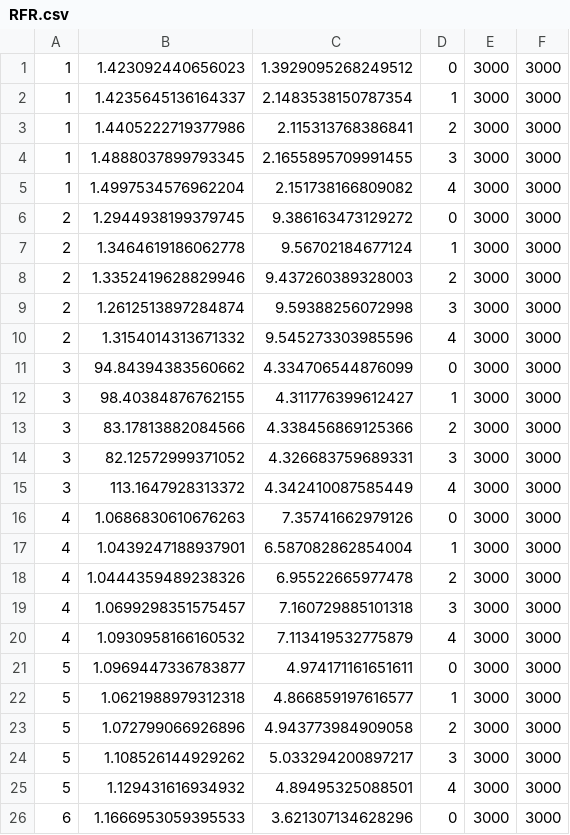
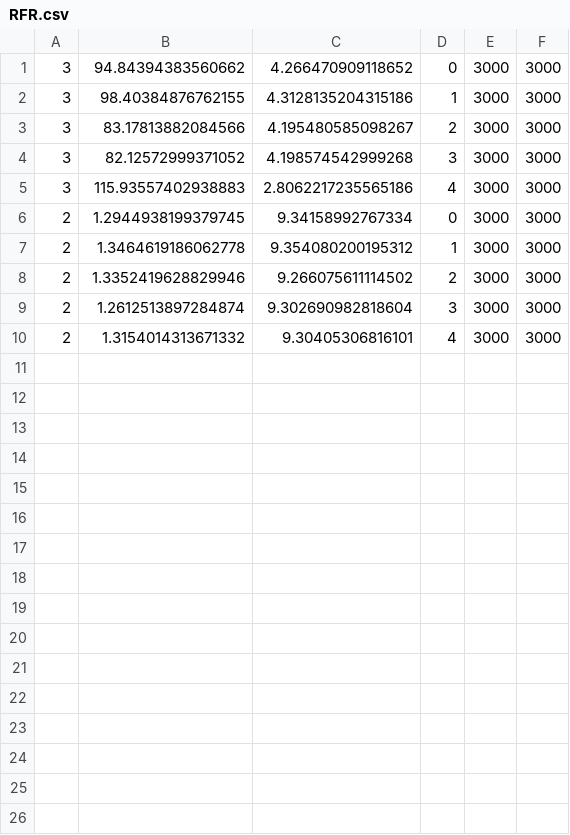
Before and after one commit to Karlmyh/RTER, a CSV file: results/accuracy/RFR.csv, drawn as a sheet; only a part is shown; the diff covers the shown part only.

```diff
--- a/results/accuracy/RFR.csv
+++ b/results/accuracy/RFR.csv
@@ -1,26 +1,10 @@
-1,1.423092440656023,1.3929095268249512,0,3000,3000
-1,1.4235645136164337,2.1483538150787354,1,3000,3000
-1,1.4405222719377986,2.115313768386841,2,3000,3000
-1,1.4888037899793345,2.1655895709991455,3,3000,3000
-1,1.4997534576962204,2.151738166809082,4,3000,3000
-2,1.2944938199379745,9.386163473129272,0,3000,3000
-2,1.3464619186062778,9.56702184677124,1,3000,3000
-2,1.3352419628829946,9.437260389328003,2,3000,3000
-2,1.2612513897284874,9.59388256072998,3,3000,3000
-2,1.3154014313671332,9.545273303985596,4,3000,3000
-3,94.84394383560662,4.334706544876099,0,3000,3000
-3,98.40384876762155,4.311776399612427,1,3000,3000
-3,83.17813882084566,4.338456869125366,2,3000,3000
-3,82.12572999371052,4.326683759689331,3,3000,3000
-3,113.1647928313372,4.342410087585449,4,3000,3000
-4,1.0686830610676263,7.35741662979126,0,3000,3000
-4,1.0439247188937901,6.587082862854004,1,3000,3000
-4,1.0444359489238326,6.95522665977478,2,3000,3000
-4,1.0699298351575457,7.160729885101318,3,3000,3000
-4,1.0930958166160532,7.113419532775879,4,3000,3000
-5,1.0969447336783877,4.974171161651611,0,3000,3000
-5,1.0621988979312318,4.866859197616577,1,3000,3000
-5,1.072799066926896,4.943773984909058,2,3000,3000
-5,1.108526144929262,5.033294200897217,3,3000,3000
-5,1.129431616934932,4.89495325088501,4,3000,3000
-6,1.1666953059395533,3.621307134628296,0,3000,3000
+3,94.84394383560662,4.266470909118652,0,3000,3000
+3,98.40384876762155,4.3128135204315186,1,3000,3000
+3,83.17813882084566,4.195480585098267,2,3000,3000
+3,82.12572999371052,4.198574542999268,3,3000,3000
+3,115.93557402938883,2.8062217235565186,4,3000,3000
+2,1.2944938199379745,9.34158992767334,0,3000,3000
+2,1.3464619186062778,9.354080200195312,1,3000,3000
+2,1.3352419628829946,9.266075611114502,2,3000,3000
+2,1.2612513897284874,9.302690982818604,3,3000,3000
+2,1.3154014313671332,9.30405306816101,4,3000,3000
```
Also changed, not shown: 14 removed rows elsewhere in this file, results/accuracy/GBRT.csv, results/accuracy/RTER.csv, 9 other files.
